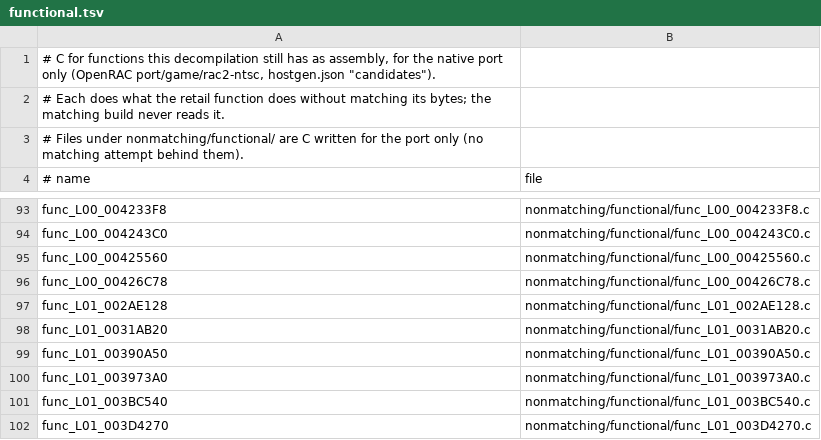
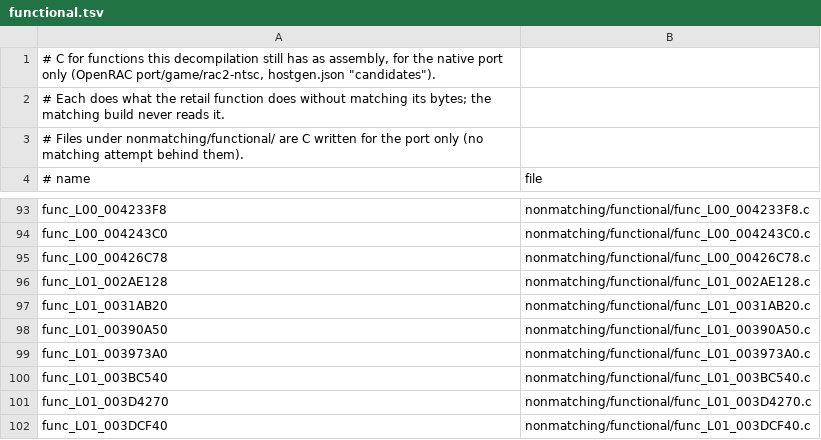
Before and after one commit to bigbeno37/rac2-decomp, a TSV file: nonmatching/functional.tsv, drawn as a sheet; only a part is shown, gaps mark what is left out; the shorter side is filled out with more unchanged rows; the diff names each change by its address in the sheet, - before the commit and + after, or states it on an @@ line.

```diff
--- a/nonmatching/functional.tsv
+++ b/nonmatching/functional.tsv
-row 95: func_L00_00425560 | nonmatching/functional/func_L00_00425560.c
```
Also changed, not shown: 6 other files.
